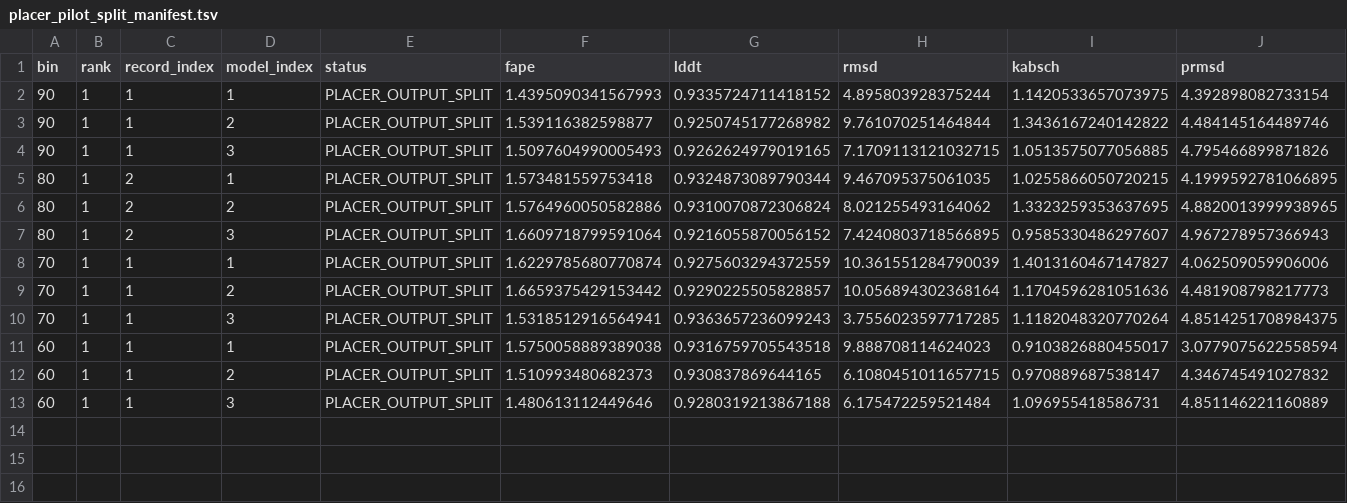
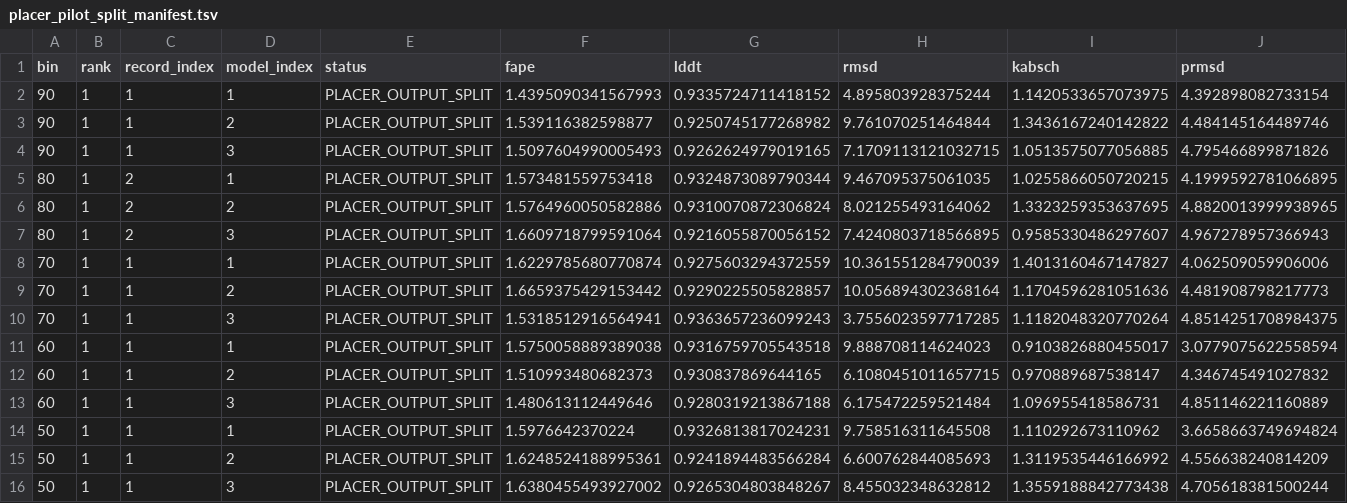
Before and after one commit to bianhuiting918/git-hub-chatgpt-pro, a TSV file: project01/phase1_20260630/placer_pilot_split_manifest.tsv, drawn as a sheet; only a part is shown; rows hold the shown columns only; the diff names each change by its address in the sheet, - before the commit and + after, or states it on an @@ line.

Commit message:
Complete PLACER pilot split manifest for all bins

```diff
--- a/project01/phase1_20260630/placer_pilot_split_manifest.tsv
+++ b/project01/phase1_20260630/placer_pilot_split_manifest.tsv
+row 14: 50 | 1 | 1 | 1 | PLACER_OUTPUT_SPLIT | 1.5976642370224 | 0.9326813817024231 | 9.758516311645508 | 1.110292673110962 | 3.6658663749694824
+row 15: 50 | 1 | 1 | 2 | PLACER_OUTPUT_SPLIT | 1.6248524188995361 | 0.9241894483566284 | 6.600762844085693 | 1.3119535446166992 | 4.556638240814209
+row 16: 50 | 1 | 1 | 3 | PLACER_OUTPUT_SPLIT | 1.6380455493927002 | 0.9265304803848267 | 8.455032348632812 | 1.3559188842773438 | 4.705618381500244
```
